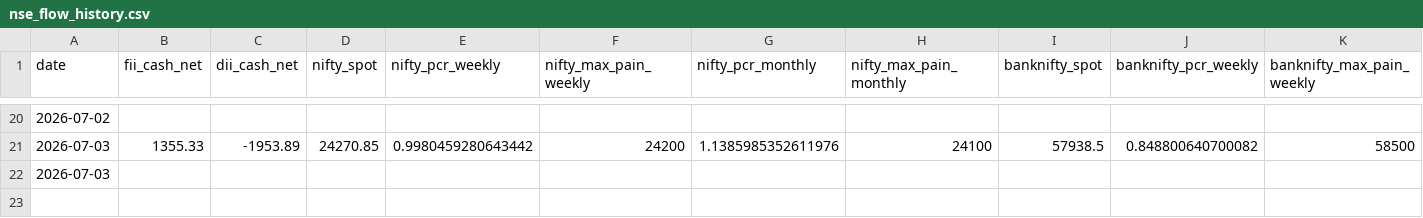
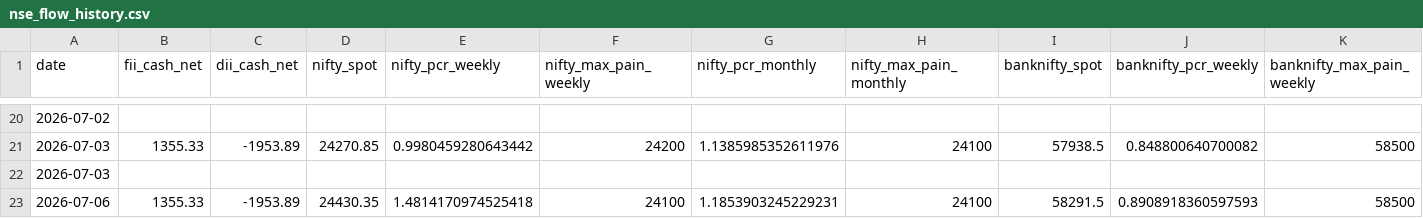
Before and after one commit to samrendr/nse-institutional-flow, a CSV file: data/nse_flow_history.csv, drawn as a sheet; only a part is shown, gaps mark what is left out; rows hold the shown columns only; the diff names each change by its address in the sheet, - before the commit and + after, or states it on an @@ line.

Commit message:
auto: NSE flow update 2026-07-06

```diff
--- a/data/nse_flow_history.csv
+++ b/data/nse_flow_history.csv
+row 23: 2026-07-06 | 1355.33 | -1953.89 | 24430.35 | 1.4814170974525418 | 24100 | 1.1853903245229231 | 24100 | 58291.5 | 0.8908918360597593 | 58500
```
Also changed, not shown: 1 other file.
